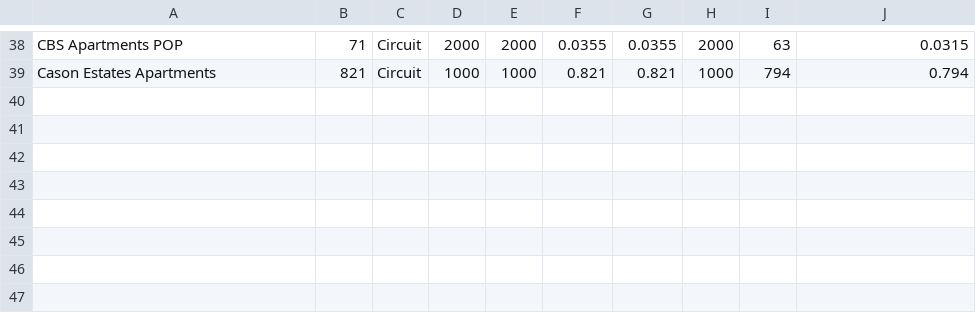
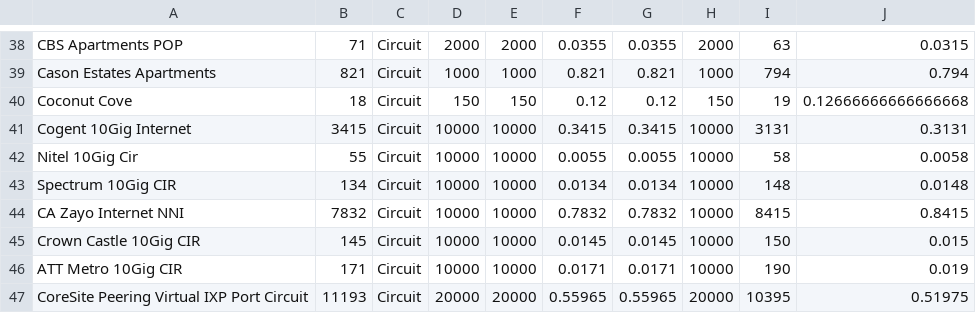
Before and after one commit to adrian-griffin/prtg-reporting-HOME-CP, a CSV file: output_file_temporary_SPRG.csv, drawn as a sheet; only a part is shown, gaps mark what is left out.

```diff
--- a/output_file_temporary_SPRG.csv
+++ b/output_file_temporary_SPRG.csv
@@ -39 +39,9 @@ CBS Apartments POP,71,Circuit,2000,2000,0.0355,0.0355,2000,63,0.0315
 Cason Estates Apartments,821,Circuit,1000,1000,0.821,0.821,1000,794,0.794
+Coconut Cove,18,Circuit,150,150,0.12,0.12,150,19,0.12666666666666668
+Cogent 10Gig Internet,3415,Circuit,10000,10000,0.3415,0.3415,10000,3131,0.3131
+Nitel 10Gig Cir,55,Circuit,10000,10000,0.0055,0.0055,10000,58,0.0058
+Spectrum 10Gig CIR,134,Circuit,10000,10000,0.0134,0.0134,10000,148,0.0148
+CA Zayo Internet NNI,7832,Circuit,10000,10000,0.7832,0.7832,10000,8415,0.8415
+Crown Castle 10Gig CIR,145,Circuit,10000,10000,0.0145,0.0145,10000,150,0.015
+ATT Metro 10Gig CIR,171,Circuit,10000,10000,0.0171,0.0171,10000,190,0.019
+CoreSite Peering Virtual IXP Port Circuit,11193,Circuit,20000,20000,0.55965,0.55965,20000,10395,0.51975
```
Also changed, not shown: PRTG_REPORT_2022-08-30--2022-09-12.csv.
